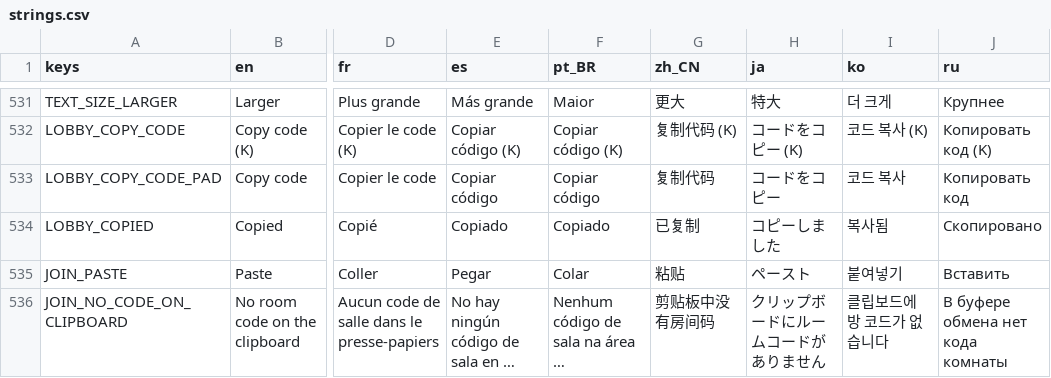
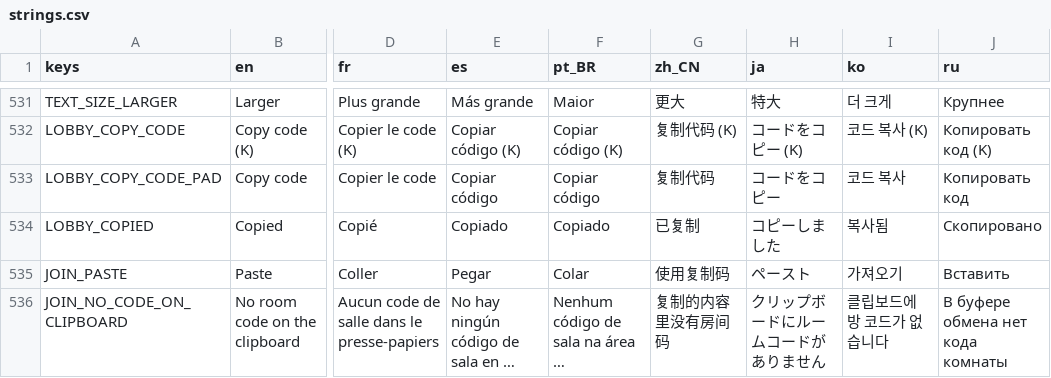
Before and after one commit to tkneeland/pickfight, a CSV file: translations/strings.csv, drawn as a sheet; only a part is shown, gaps mark what is left out; long unchanged cells end in …; the diff names each change by its address in the sheet, - before the commit and + after, or states it on an @@ line.

```diff
--- a/translations/strings.csv
+++ b/translations/strings.csv
-G535 (zh_CN): 粘贴
+G535 (zh_CN): 使用复制码
-I535 (ko): 붙여넣기
+I535 (ko): 가져오기
-G536 (zh_CN): 剪贴板中没有房间码
+G536 (zh_CN): 复制的内容里没有房间码
```
Also changed, not shown: 2 other files.
